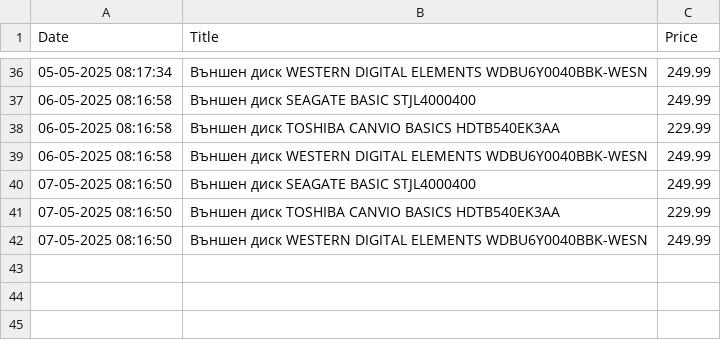
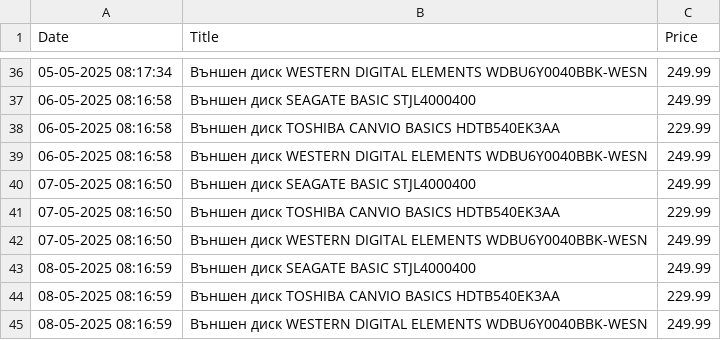
Before and after one commit to vislupus/price-tracker, a CSV file: data/hdd_data.csv, drawn as a sheet; only a part is shown, gaps mark what is left out.

```diff
--- a/data/hdd_data.csv
+++ b/data/hdd_data.csv
@@ -42 +42,4 @@ Date;Title;Price
 07-05-2025 08:16:50;Външен диск WESTERN DIGITAL ELEMENTS WDBU6Y0040BBK-WESN;249.99
+08-05-2025 08:16:59;Външен диск SEAGATE BASIC STJL4000400;249.99
+08-05-2025 08:16:59;Външен диск TOSHIBA CANVIO BASICS HDTB540EK3AA;229.99
+08-05-2025 08:16:59;Външен диск WESTERN DIGITAL ELEMENTS WDBU6Y0040BBK-WESN;249.99
```
